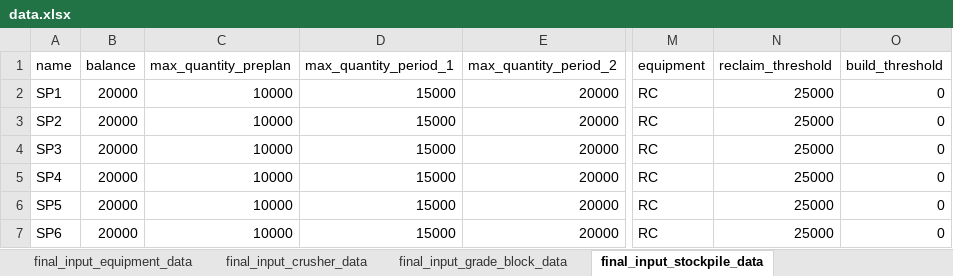
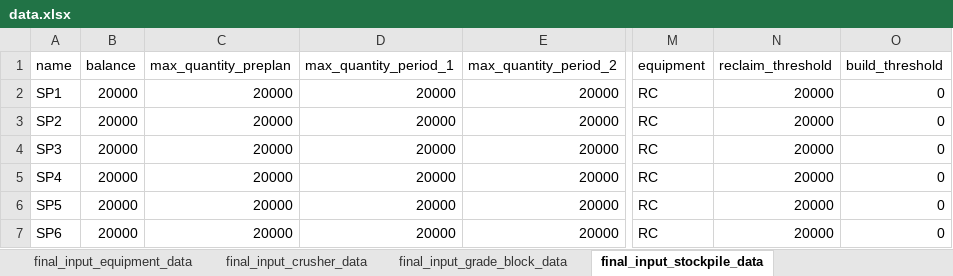
Before and after one commit to Arminium86/BlendMaster, an Excel workbook: blendmaster_backend_OOP/input/data.xlsx, sheet final_input_stockpile_data, drawn as a sheet; only a part is shown, gaps mark what is left out; values as stored, in another font and other column widths than the file's, no borders; the diff names each change by its address in the sheet, - before the commit and + after, or states it on an @@ line.

Commit message:
Implemented blend options and user interaction to choose blend

```diff
--- a/blendmaster_backend_OOP/input/data.xlsx (sheet final_input_stockpile_data)
+++ b/blendmaster_backend_OOP/input/data.xlsx (sheet final_input_stockpile_data)
-C2:C7 (max_quantity_preplan): 10000
+C2:C7 (max_quantity_preplan): 20000
-D2:D7 (max_quantity_period_1): 15000
+D2:D7 (max_quantity_period_1): 20000
-N2:N7 (reclaim_threshold): 25000
+N2:N7 (reclaim_threshold): 20000
```
Also changed, not shown: sheet final_input_grade_block_data, sheet final_input_crusher_data, 5 other files.
